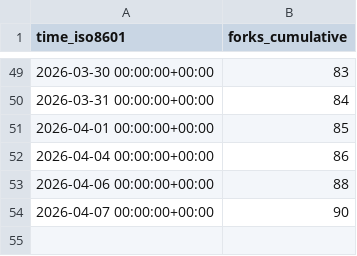
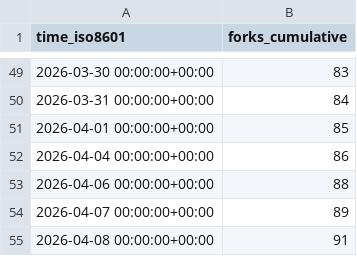
Before and after one commit to maziggy/bambuddy, a CSV file: maziggy/bambuddy/ghrs-data/forks.csv, drawn as a sheet; only a part is shown, gaps mark what is left out.

```diff
--- a/maziggy/bambuddy/ghrs-data/forks.csv
+++ b/maziggy/bambuddy/ghrs-data/forks.csv
@@ -53,2 +53,3 @@ time_iso8601,forks_cumulative
 2026-04-06 00:00:00+00:00,88
-2026-04-07 00:00:00+00:00,90
+2026-04-07 00:00:00+00:00,89
+2026-04-08 00:00:00+00:00,91
```
Also changed, not shown: maziggy/bambuddy/ghrs-data/stargazers.csv.
